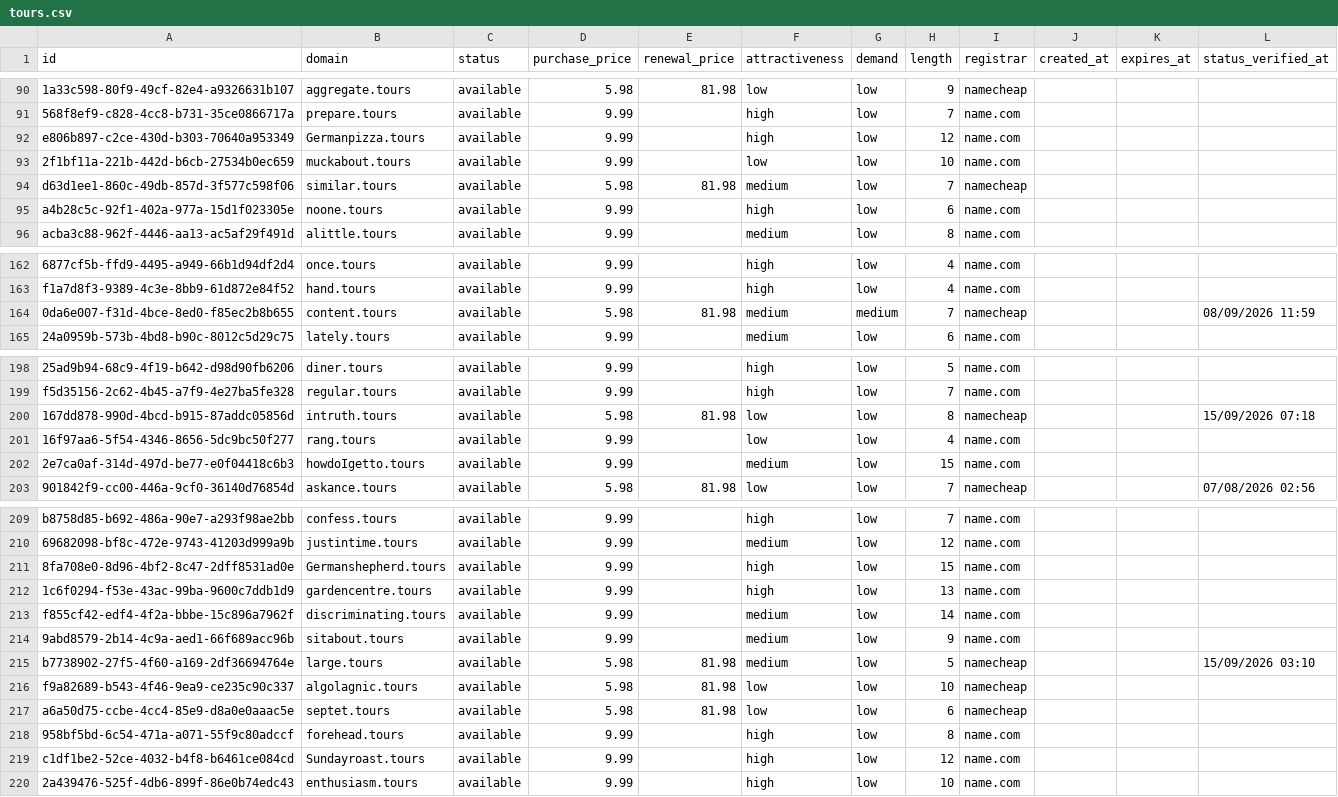
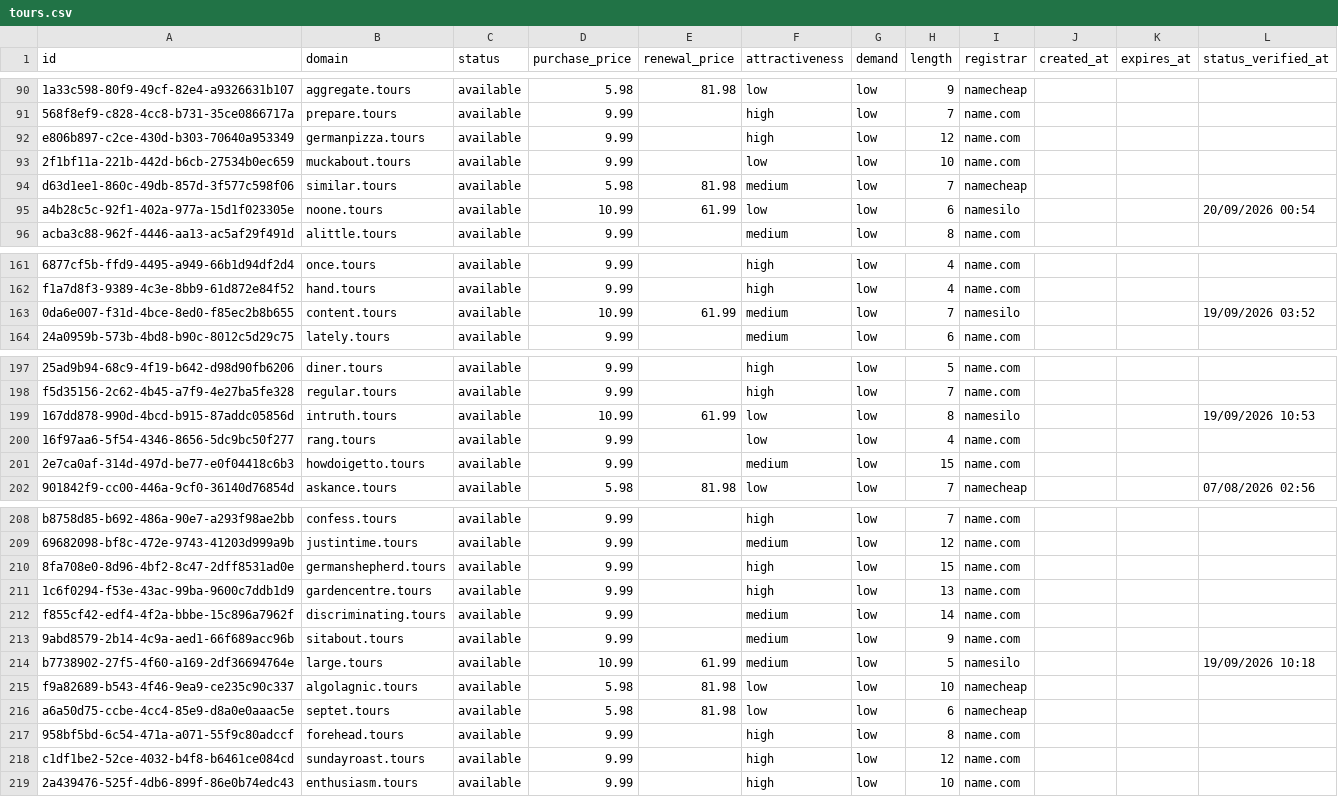
Before and after one commit to UniqueDomains/tours-oneword-domains, a CSV file: tours.csv, drawn as a sheet; only a part is shown, gaps mark what is left out; addresses are those after the commit; the diff covers the shown part only; the diff names each change by its address in the sheet, - before the commit and + after, or states it on an @@ line.

Commit message:
Domains update

```diff
--- a/tours.csv
+++ b/tours.csv
-B92 (domain): Germanpizza.tours
+B92 (domain): germanpizza.tours
-D95 (purchase_price): 9.99
+D95 (purchase_price): 10.99
-E95 (renewal_price): (empty)
+E95 (renewal_price): 61.99
-F95 (attractiveness): high
+F95 (attractiveness): low
-I95 (registrar): name.com
+I95 (registrar): namesilo
-L95 (status_verified_at): (empty)
+L95 (status_verified_at): 20/09/2026 00:54
-D163 (purchase_price): 5.98
+D163 (purchase_price): 10.99
-E163 (renewal_price): 81.98
+E163 (renewal_price): 61.99
-G163 (demand): medium
+G163 (demand): low
-I163 (registrar): namecheap
+I163 (registrar): namesilo
-L163 (status_verified_at): 08/09/2026 11:59
+L163 (status_verified_at): 19/09/2026 03:52
-D199 (purchase_price): 5.98
+D199 (purchase_price): 10.99
-E199 (renewal_price): 81.98
+E199 (renewal_price): 61.99
-I199 (registrar): namecheap
+I199 (registrar): namesilo
-L199 (status_verified_at): 15/09/2026 07:18
+L199 (status_verified_at): 19/09/2026 10:53
-B201 (domain): howdoIgetto.tours
+B201 (domain): howdoigetto.tours
-B210 (domain): Germanshepherd.tours
+B210 (domain): germanshepherd.tours
-D214 (purchase_price): 5.98
+D214 (purchase_price): 10.99
-E214 (renewal_price): 81.98
+E214 (renewal_price): 61.99
-I214 (registrar): namecheap
+I214 (registrar): namesilo
-L214 (status_verified_at): 15/09/2026 03:10
+L214 (status_verified_at): 19/09/2026 10:18
-B218 (domain): Sundayroast.tours
+B218 (domain): sundayroast.tours
```
Also changed, not shown: 4 added rows, 4 removed rows and 70 edited cells elsewhere in this file, 4 other files.
